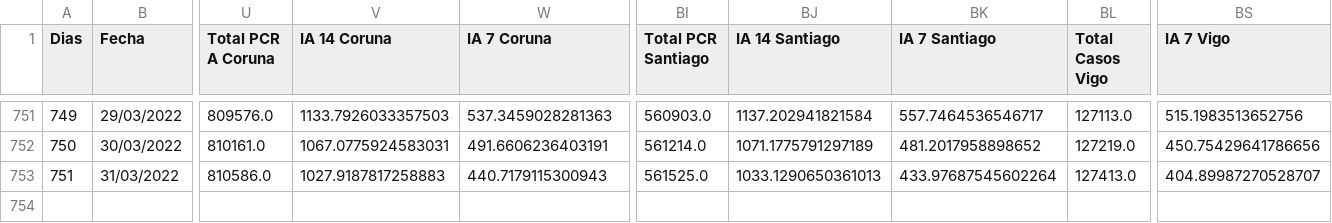
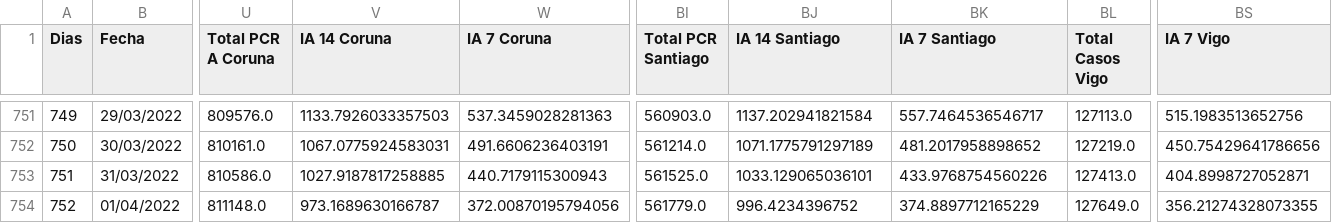
Before and after one commit to dgarcoe/COVID19_Galicia, a CSV file: data_galicia_covid.csv, drawn as a sheet; only a part is shown, gaps mark what is left out; rows hold the shown columns only; the diff names each change by its address in the sheet, - before the commit and + after, or states it on an @@ line.

Commit message:
Added data

```diff
--- a/data_galicia_covid.csv
+++ b/data_galicia_covid.csv
-V753 (IA 14 Coruna): 1027.9187817258883
+V753 (IA 14 Coruna): 1027.9187817258885
-BJ753 (IA 14 Santiago): 1033.1290650361013
+BJ753 (IA 14 Santiago): 1033.129065036101
-BK753 (IA 7 Santiago): 433.97687545602264
+BK753 (IA 7 Santiago): 433.9768754560226
-BS753 (IA 7 Vigo): 404.89987270528707
+BS753 (IA 7 Vigo): 404.8998727052871
+row 754: 752 | 01/04/2022 | 811148.0 | 973.1689630166787 | 372.00870195794056 | 561779.0 | 996.4234396752 | 374.8897712165229 | 127649.0 | 356.21274328073355
```
Also changed, not shown: 17 other files.
